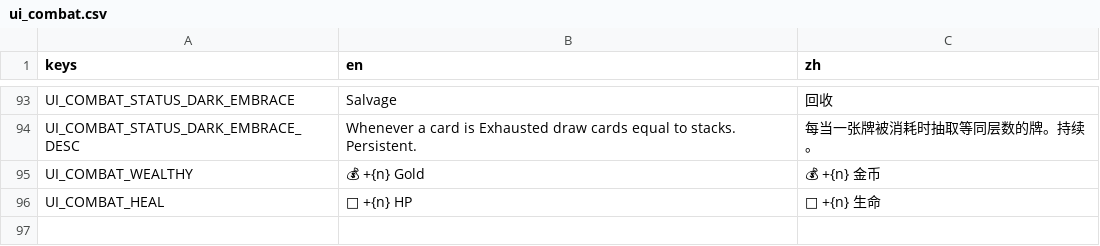
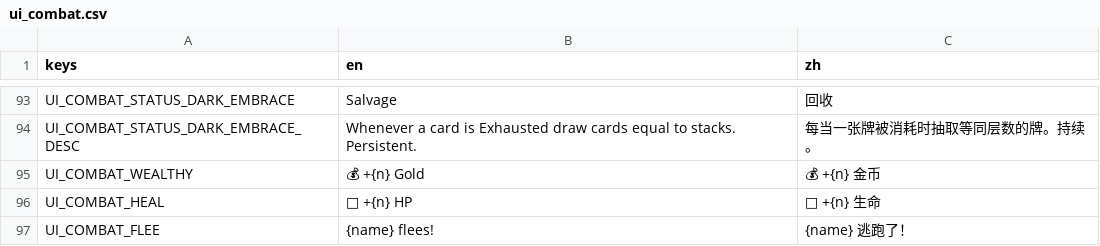
Before and after one commit to Jelly13124/Cardgame, a CSV file: assets/translations/ui_combat.csv, drawn as a sheet; only a part is shown, gaps mark what is left out; the diff names each change by its address in the sheet, - before the commit and + after, or states it on an @@ line.

```diff
--- a/assets/translations/ui_combat.csv
+++ b/assets/translations/ui_combat.csv
+row 97: UI_COMBAT_FLEE | {name} flees! | {name} 逃跑了！
```
Also changed, not shown: assets/translations/ui_battle.csv, 3 other files.
